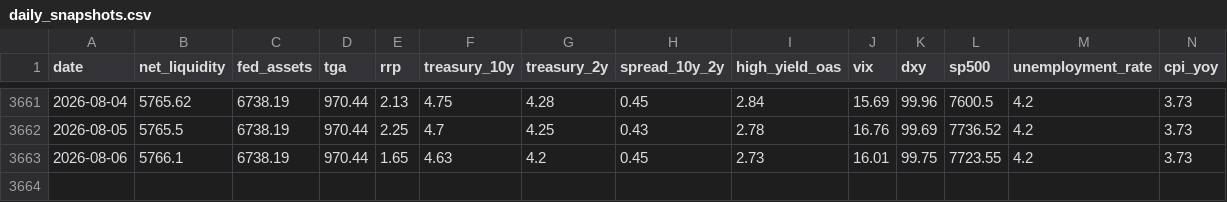
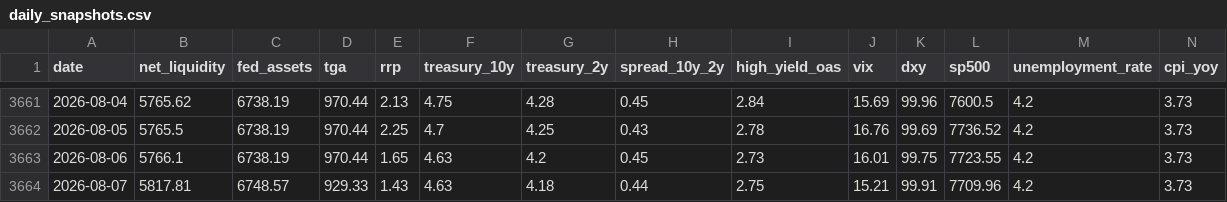
Before and after one commit to bronson113/macro_analysis, a CSV file: data/daily_snapshots.csv, drawn as a sheet; only a part is shown, gaps mark what is left out; rows hold the shown columns only; the diff names each change by its address in the sheet, - before the commit and + after, or states it on an @@ line.

```diff
--- a/data/daily_snapshots.csv
+++ b/data/daily_snapshots.csv
+row 3664: 2026-08-07 | 5817.81 | 6748.57 | 929.33 | 1.43 | 4.63 | 4.18 | 0.44 | 2.75 | 15.21 | 99.91 | 7709.96 | 4.2 | 3.73
```
Also changed, not shown: data/indicators.csv, data/source_health.csv, 13 other files.
